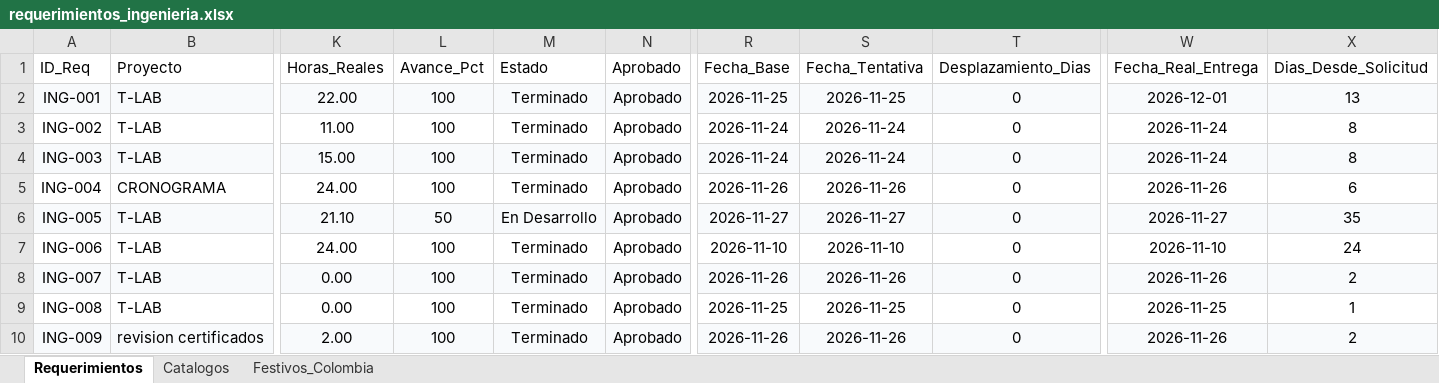
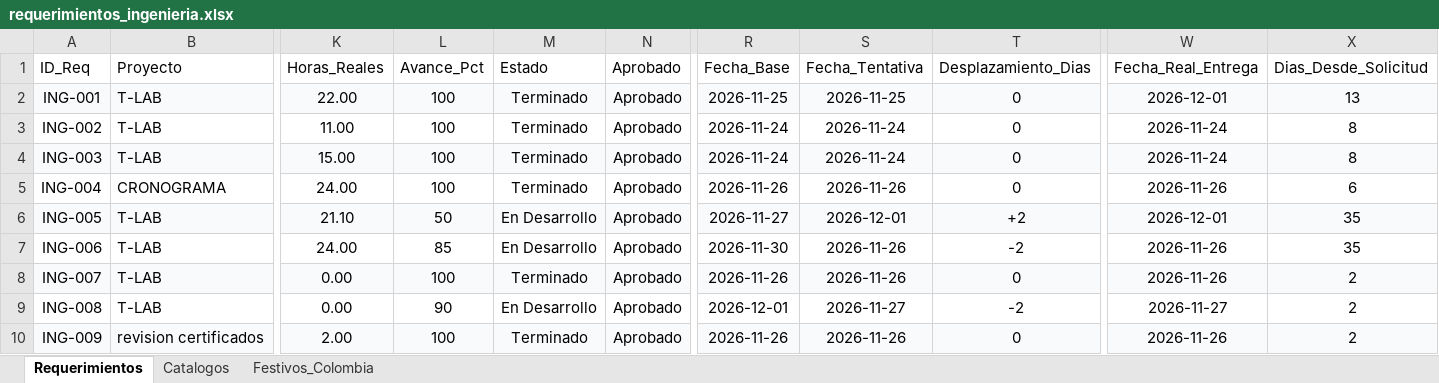
Before and after one commit to morenomolinasamantha-wq/control-avance-ingenieria, an Excel workbook: requerimientos_ingenieria.xlsx, sheet Requerimientos, drawn as a sheet; only a part is shown, gaps mark what is left out; values as stored, in another font and other column widths than the file's, no borders; the diff names each change by its address in the sheet, - before the commit and + after, or states it on an @@ line.

Commit message:
[skip ci] Actualizar requerimientos_ingenieria.xlsx desde tablero web

```diff
--- a/requerimientos_ingenieria.xlsx (sheet Requerimientos)
+++ b/requerimientos_ingenieria.xlsx (sheet Requerimientos)
-S6 (Fecha_Tentativa): 2026-11-27
+S6 (Fecha_Tentativa): 2026-12-01
-T6 (Desplazamiento_Dias): 0
+T6 (Desplazamiento_Dias): +2
-W6 (Fecha_Real_Entrega): 2026-11-27
+W6 (Fecha_Real_Entrega): 2026-12-01
-L7 (Avance_Pct): 100
+L7 (Avance_Pct): 85
-M7 (Estado): Terminado
+M7 (Estado): En Desarrollo
-R7 (Fecha_Base): 2026-11-10
+R7 (Fecha_Base): 2026-11-30
-S7 (Fecha_Tentativa): 2026-11-10
+S7 (Fecha_Tentativa): 2026-11-26
-T7 (Desplazamiento_Dias): 0
+T7 (Desplazamiento_Dias): -2
-W7 (Fecha_Real_Entrega): 2026-11-10
+W7 (Fecha_Real_Entrega): 2026-11-26
-X7 (Dias_Desde_Solicitud): 24
+X7 (Dias_Desde_Solicitud): 35
-L9 (Avance_Pct): 100
+L9 (Avance_Pct): 90
-M9 (Estado): Terminado
+M9 (Estado): En Desarrollo
-R9 (Fecha_Base): 2026-11-25
+R9 (Fecha_Base): 2026-12-01
-S9 (Fecha_Tentativa): 2026-11-25
+S9 (Fecha_Tentativa): 2026-11-27
-T9 (Desplazamiento_Dias): 0
+T9 (Desplazamiento_Dias): -2
-W9 (Fecha_Real_Entrega): 2026-11-25
+W9 (Fecha_Real_Entrega): 2026-11-27
-X9 (Dias_Desde_Solicitud): 1
+X9 (Dias_Desde_Solicitud): 2
```
